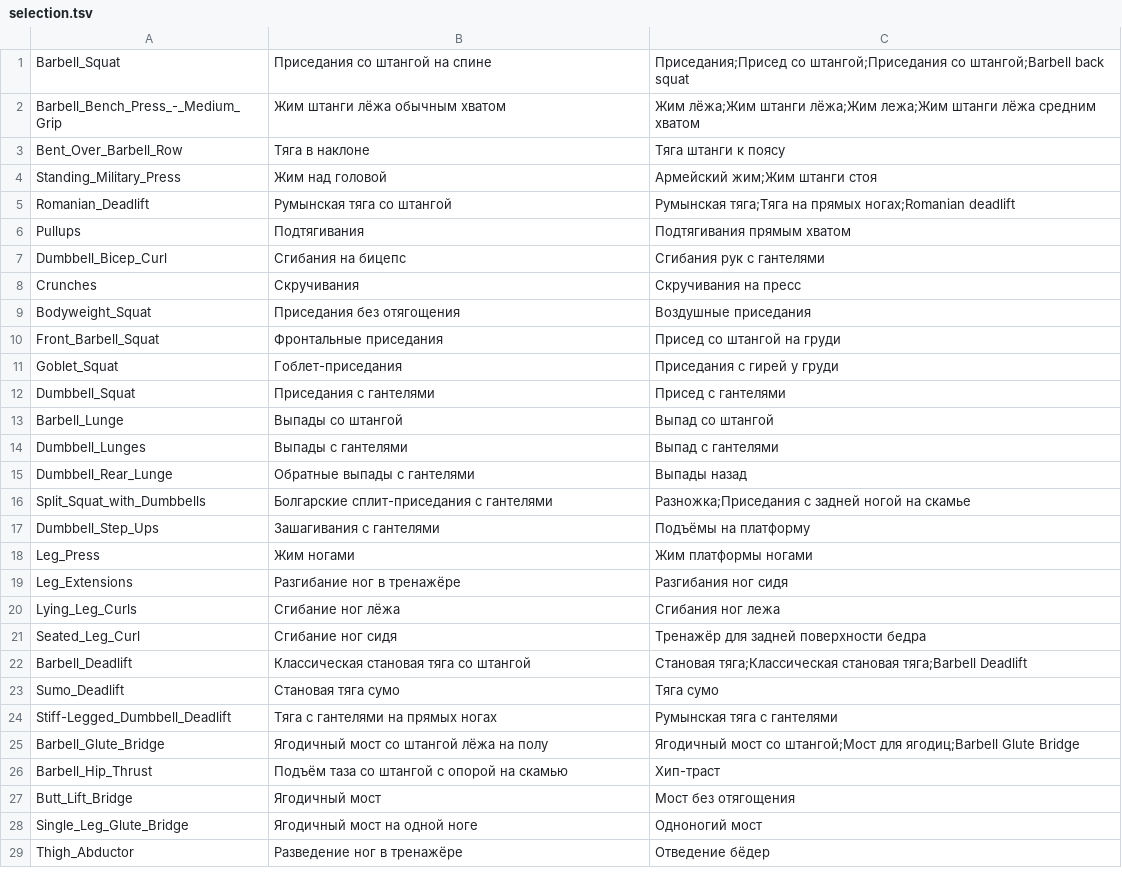
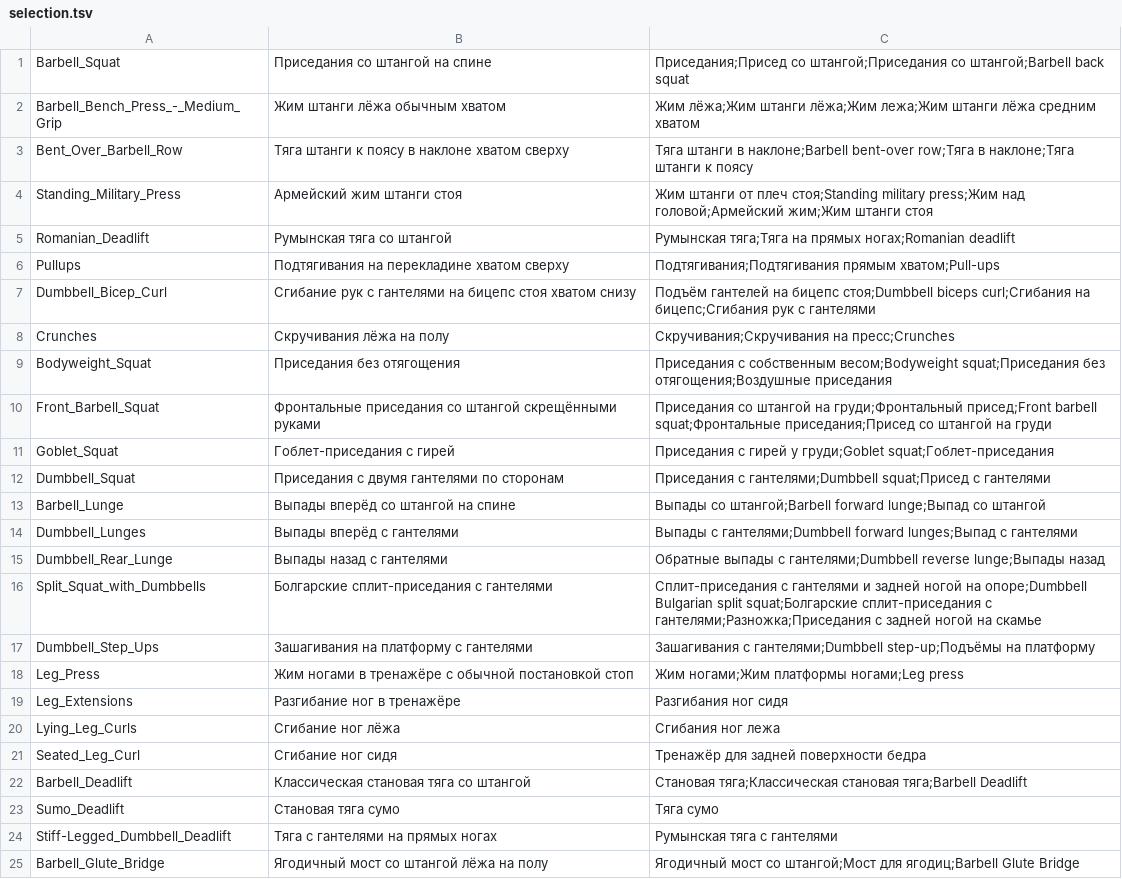
Before and after one commit to KeltorHD/Fitness-Tracker, a TSV file: Data/ExerciseLibrary/selection.tsv, drawn as a sheet; only a part is shown; the shorter side is filled out with more unchanged rows.

```diff
--- a/Data/ExerciseLibrary/selection.tsv
+++ b/Data/ExerciseLibrary/selection.tsv
@@ -2,18 +2,18 @@ Barbell_Squat	Приседания со штангой на спине	Прис
 Barbell_Bench_Press_-_Medium_Grip	Жим штанги лёжа обычным хватом	Жим лёжа;Жим штанги лёжа;Жим лежа;Жим штанги лёжа средним хватом
-Bent_Over_Barbell_Row	Тяга в наклоне	Тяга штанги к поясу
-Standing_Military_Press	Жим над головой	Армейский жим;Жим штанги стоя
+Bent_Over_Barbell_Row	Тяга штанги к поясу в наклоне хватом сверху	Тяга штанги в наклоне;Barbell bent-over row;Тяга в наклоне;Тяга штанги к поясу
+Standing_Military_Press	Армейский жим штанги стоя	Жим штанги от плеч стоя;Standing military press;Жим над головой;Армейский жим;Жим штанги стоя
 Romanian_Deadlift	Румынская тяга со штангой	Румынская тяга;Тяга на прямых ногах;Romanian deadlift
-Pullups	Подтягивания	Подтягивания прямым хватом
-Dumbbell_Bicep_Curl	Сгибания на бицепс	Сгибания рук с гантелями
-Crunches	Скручивания	Скручивания на пресс
-Bodyweight_Squat	Приседания без отягощения	Воздушные приседания
-Front_Barbell_Squat	Фронтальные приседания	Присед со штангой на груди
-Goblet_Squat	Гоблет-приседания	Приседания с гирей у груди
-Dumbbell_Squat	Приседания с гантелями	Присед с гантелями
-Barbell_Lunge	Выпады со штангой	Выпад со штангой
-Dumbbell_Lunges	Выпады с гантелями	Выпад с гантелями
-Dumbbell_Rear_Lunge	Обратные выпады с гантелями	Выпады назад
-Split_Squat_with_Dumbbells	Болгарские сплит-приседания с гантелями	Разножка;Приседания с задней ногой на скамье
-Dumbbell_Step_Ups	Зашагивания с гантелями	Подъёмы на платформу
-Leg_Press	Жим ногами	Жим платформы ногами
+Pullups	Подтягивания на перекладине хватом сверху	Подтягивания;Подтягивания прямым хватом;Pull-ups
+Dumbbell_Bicep_Curl	Сгибание рук с гантелями на бицепс стоя хватом снизу	Подъём гантелей на бицепс стоя;Dumbbell biceps curl;Сгибания на бицепс;Сгибания рук с гантелями
+Crunches	Скручивания лёжа на полу	Скручивания;Скручивания на пресс;Crunches
+Bodyweight_Squat	Приседания без отягощения	Приседания с собственным весом;Bodyweight squat;Приседания без отягощения;Воздушные приседания
+Front_Barbell_Squat	Фронтальные приседания со штангой скрещёнными руками	Приседания со штангой на груди;Фронтальный присед;Front barbell squat;Фронтальные приседания;Присед со штангой на груди
+Goblet_Squat	Гоблет-приседания с гирей	Приседания с гирей у груди;Goblet squat;Гоблет-приседания
+Dumbbell_Squat	Приседания с двумя гантелями по сторонам	Приседания с гантелями;Dumbbell squat;Присед с гантелями
+Barbell_Lunge	Выпады вперёд со штангой на спине	Выпады со штангой;Barbell forward lunge;Выпад со штангой
+Dumbbell_Lunges	Выпады вперёд с гантелями	Выпады с гантелями;Dumbbell forward lunges;Выпад с гантелями
+Dumbbell_Rear_Lunge	Выпады назад с гантелями	Обратные выпады с гантелями;Dumbbell reverse lunge;Выпады назад
+Split_Squat_with_Dumbbells	Болгарские сплит-приседания с гантелями	Сплит-приседания с гантелями и задней ногой на опоре;Dumbbell Bulgarian split squat;Болгарские сплит-приседания с гантелями;Разножка;Приседания с задней ногой на скамье
+Dumbbell_Step_Ups	Зашагивания на платформу с гантелями	Зашагивания с гантелями;Dumbbell step-up;Подъёмы на платформу
+Leg_Press	Жим ногами в тренажёре с обычной постановкой стоп	Жим ногами;Жим платформы ногами;Leg press
 Leg_Extensions	Разгибание ног в тренажёре	Разгибания ног сидя
```
Also changed, not shown: Data/ExerciseLibrary/instructions.ru.tsv, 6 other files.
